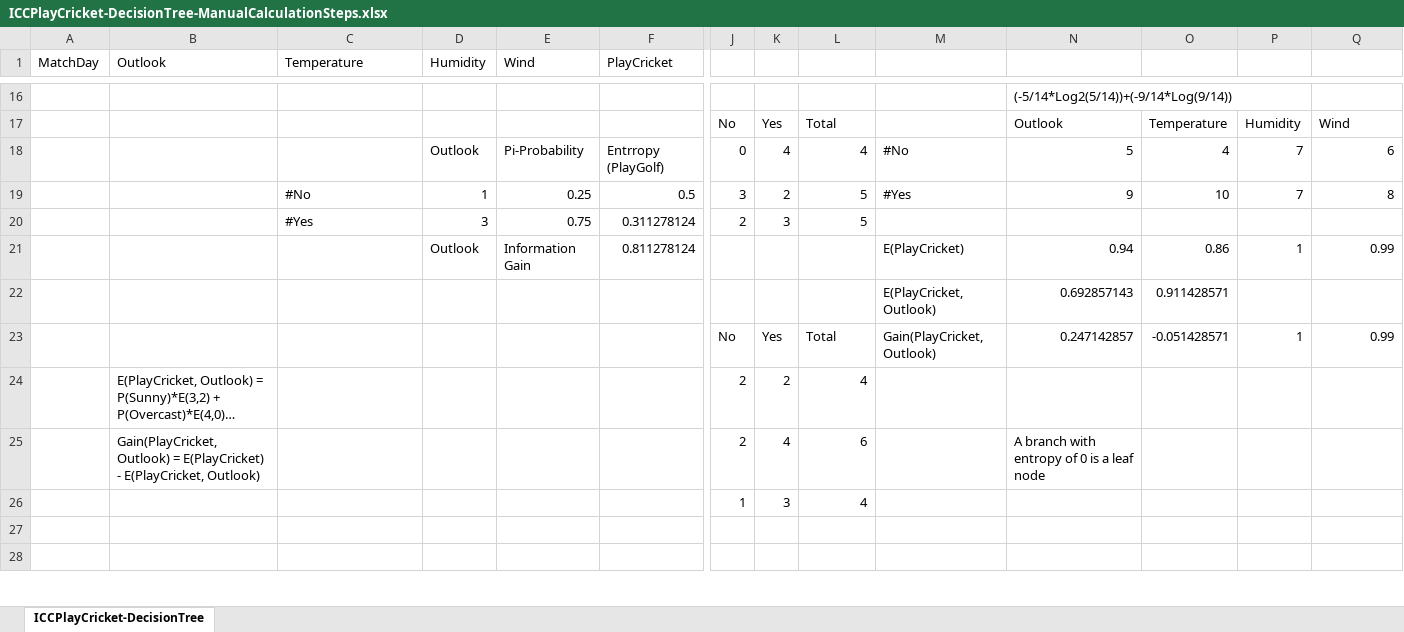
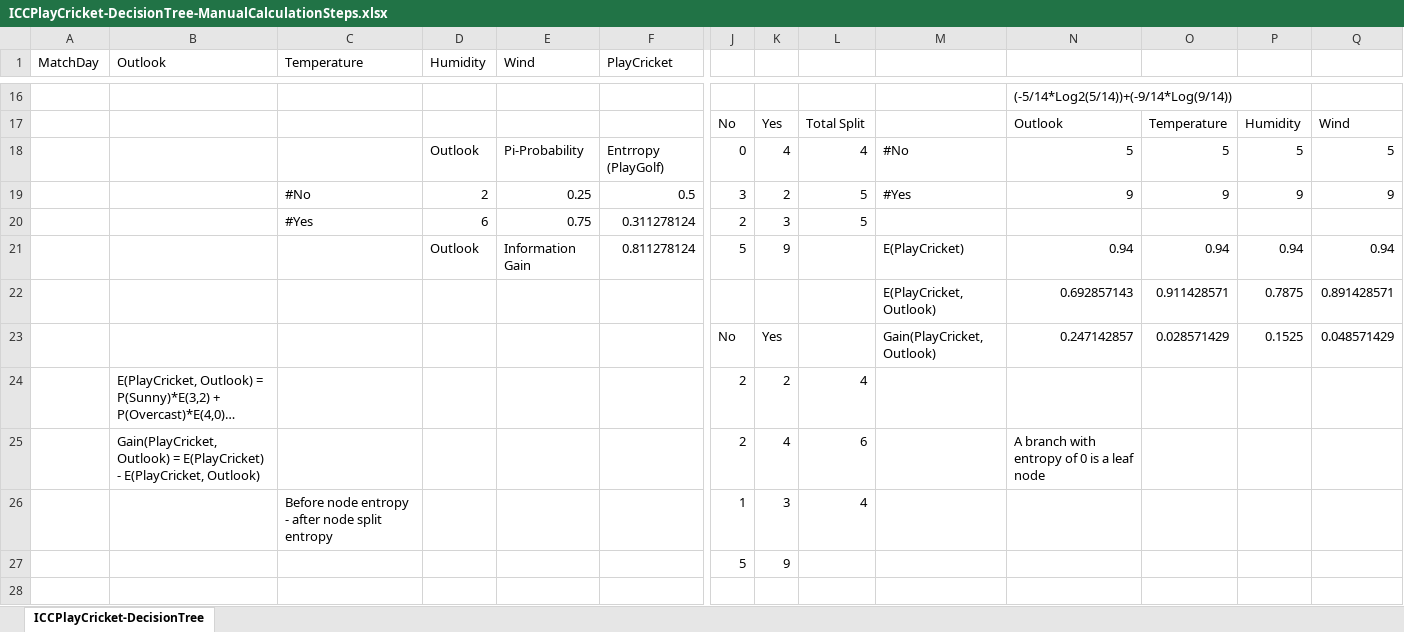
Before and after one commit to manojknit/PySpark_Python-ML-Models, an Excel workbook: ICCPlayCricket-DecisionTree-ManualCalculationSteps.xlsx, sheet ICCPlayCricket-DecisionTree, drawn as a sheet; only a part is shown, gaps mark what is left out; long unchanged cells end in …; values as stored, in another font and other column widths than the file's, no cell formats; charts and pictures not drawn; removed rows and columns are numbered as before the commit, all else as after; rows hold the shown columns only; the diff covers the shown part only; the diff names each change by its address in the sheet, - before the commit and + after, or states it on an @@ line.

Commit message:
excel

```diff
--- a/ICCPlayCricket-DecisionTree-ManualCalculationSteps.xlsx (sheet ICCPlayCricket-DecisionTree)
+++ b/ICCPlayCricket-DecisionTree-ManualCalculationSteps.xlsx (sheet ICCPlayCricket-DecisionTree)
-L17: Total
+L17: Total Split
-O18: 4
+O18: 5
-P18: 7
+P18: 5
-Q18: 6
+Q18: 5
-D19 (Humidity): 1
+D19 (Humidity): 2
-O19: 10
+O19: 9
-P19: 7
+P19: 9
-Q19: 8
+Q19: 9
-D20 (Humidity): 3
+D20 (Humidity): 6
-row 21:  |  |  | Outlook | Information Gain | 0.811278124 |  |  |  | E(PlayCricket) | 0.94 | 0.86 | 1 | 0.99
+row 21:  |  |  | Outlook | Information Gain | 0.811278124 | 5 | 9 |  | E(PlayCricket) | 0.94 | 0.94 | 0.94 | 0.94
-P22: (empty)
+P22: 0.7875
-Q22: (empty)
+Q22: 0.891428571
-L23: Total
+L23: (empty)
-O23: -0.051428571
+O23: 0.028571429
-P23: 1
+P23: 0.1525
-Q23: 0.99
+Q23: 0.048571429
-C26 (Temperature): (empty)
+C26 (Temperature): Before node entropy - after node split entropy
+row 27:  |  |  |  |  |  | 5 | 9
-row 28: (empty)
```
Also changed, not shown: 1 added row, 6 removed rows, 9 hidden or unhidden rows and 8 edited cells elsewhere in this sheet, cell formats.
